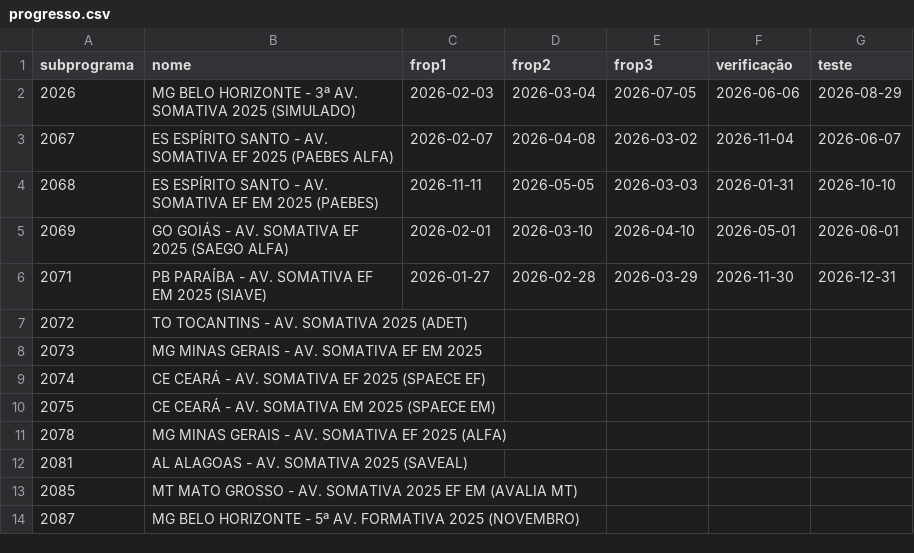
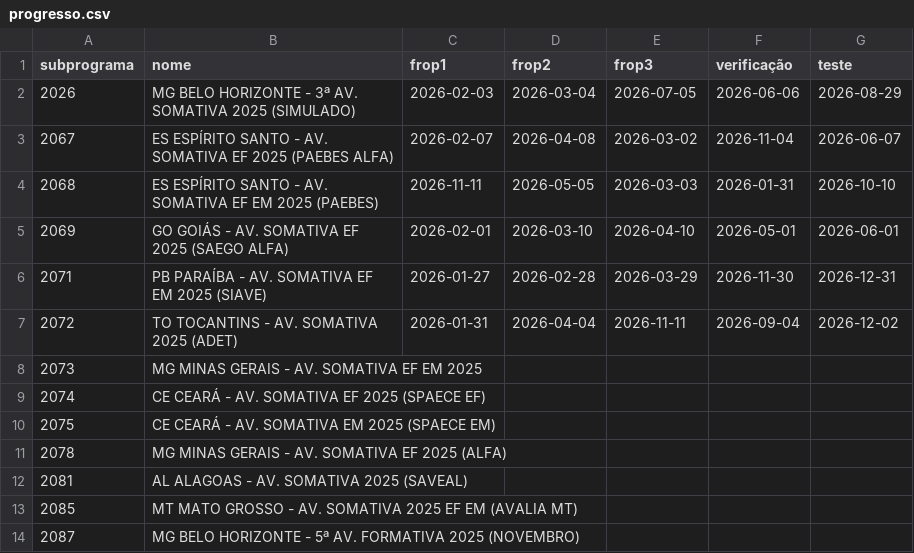
Before and after one commit to Deploy-dashboard/dashboard-monitoramento, a CSV file: progresso.csv, drawn as a sheet; only a part is shown.

```diff
--- a/progresso.csv
+++ b/progresso.csv
@@ -6,3 +6,3 @@ subprograma,nome,frop1,frop2,frop3,verificação,teste
 2071,PB PARAÍBA - AV. SOMATIVA EF EM 2025 (SIAVE),2026-01-27,2026-02-28,2026-03-29,2026-11-30,2026-12-31
-2072,TO TOCANTINS - AV. SOMATIVA 2025 (ADET),,,,,
+2072,TO TOCANTINS - AV. SOMATIVA 2025 (ADET),2026-01-31,2026-04-04,2026-11-11,2026-09-04,2026-12-02
 2073,MG MINAS GERAIS - AV. SOMATIVA EF EM 2025,,,,,
```
Also changed, not shown: 2 other files.
